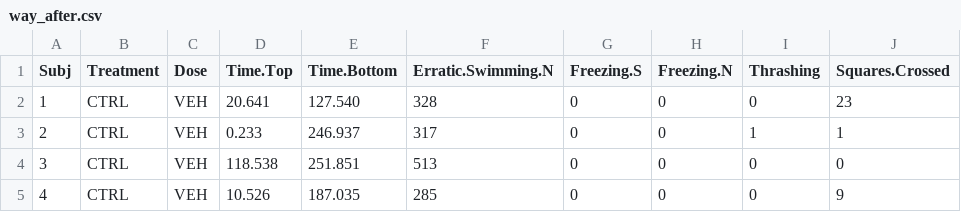
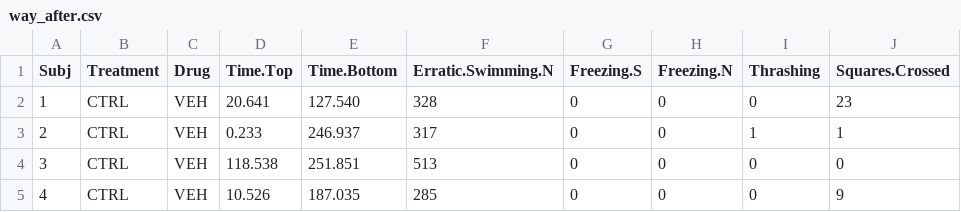
Before and after one commit to lanec-unifesspa/5-HT-CAS, a CSV file: data/WAY163909/way_after.csv, drawn as a sheet; only a part is shown.

Commit message:
Update way_after.csv

```diff
--- a/data/WAY163909/way_after.csv
+++ b/data/WAY163909/way_after.csv
@@ -1,2 +1,2 @@
-Subj,Treatment,Dose,Time.Top,Time.Bottom,Erratic.Swimming.N,Freezing.S,Freezing.N,Thrashing,Squares.Crossed
+Subj,Treatment,Drug,Time.Top,Time.Bottom,Erratic.Swimming.N,Freezing.S,Freezing.N,Thrashing,Squares.Crossed
 1,CTRL,VEH,20.641,127.540,328,0,0,0,23
```
